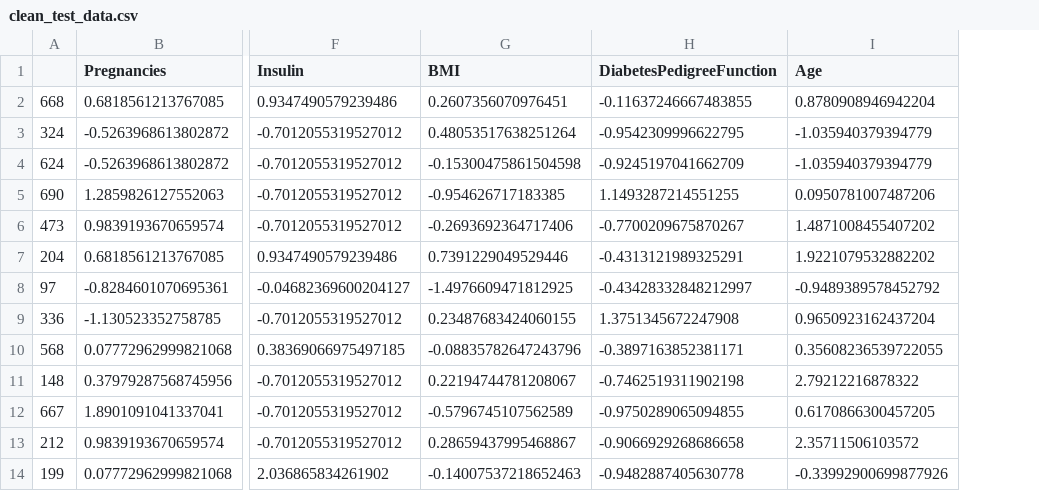
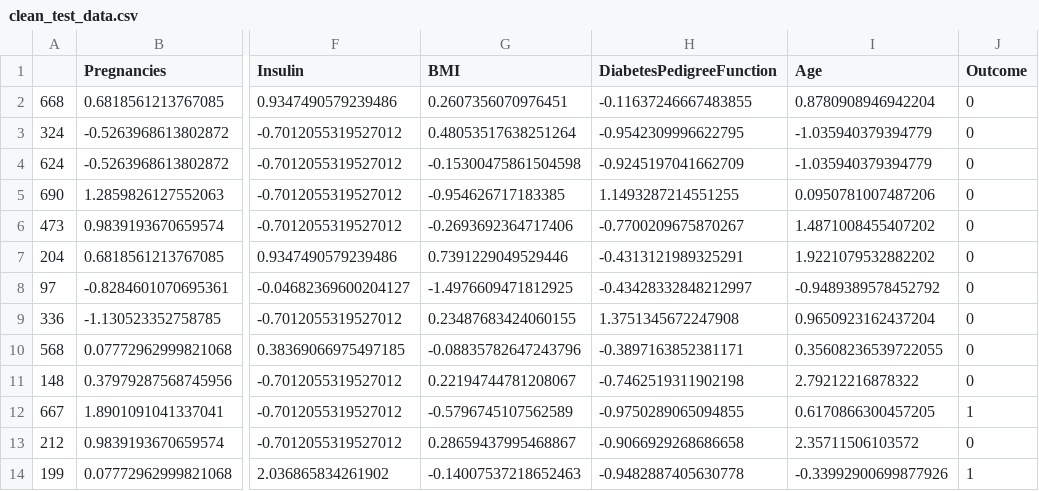
Before and after one commit to EnriqueEsnola/Decision-Tree, a CSV file: data/processed/clean_test_data.csv, drawn as a sheet; only a part is shown, gaps mark what is left out; the diff names each change by its address in the sheet, - before the commit and + after, or states it on an @@ line.

```diff
--- a/data/processed/clean_test_data.csv
+++ b/data/processed/clean_test_data.csv
+column J (Outcome), rows 2-14: 0 | 0 | 0 | 0 | 0 | 0 | 0 | 0 | 0 | 0 | 1 | 0 | 1
```
Also changed, not shown: data/processed/clean_train_data.csv, 1 other file.
